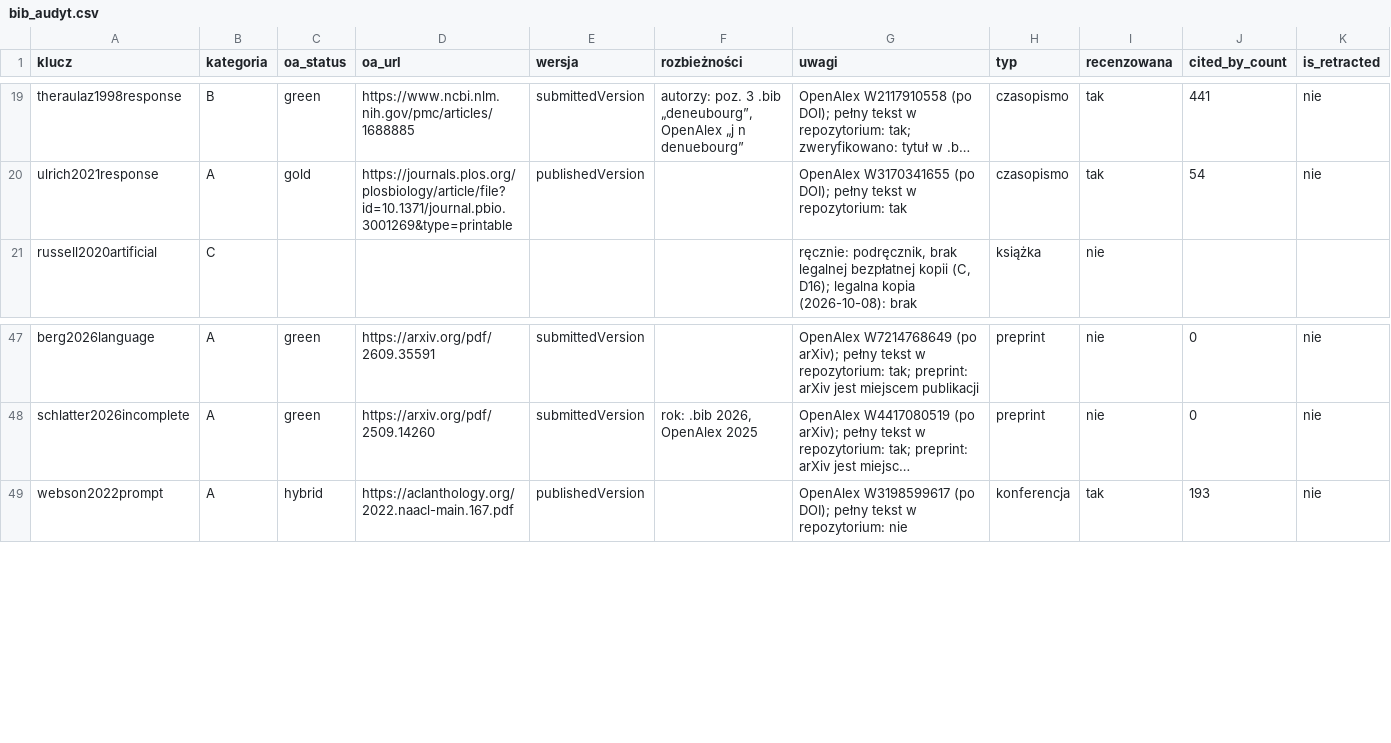
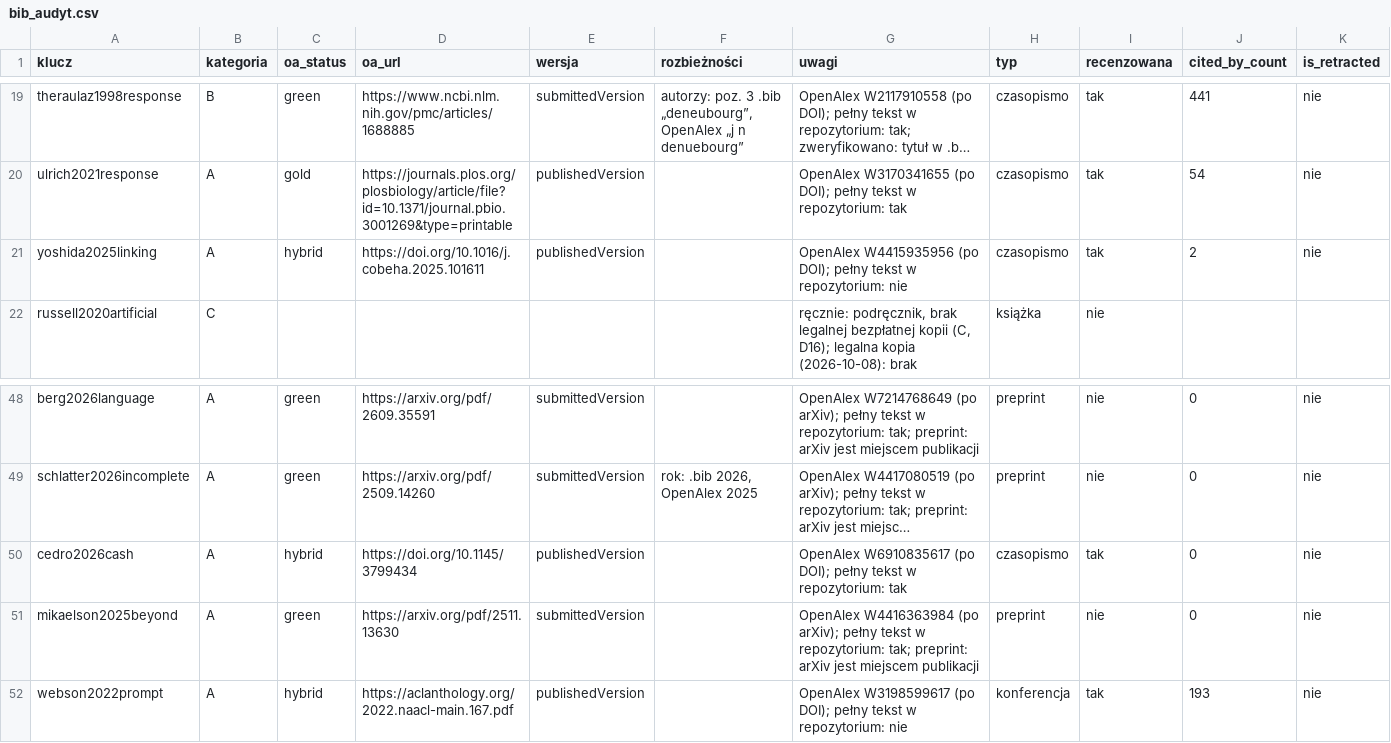
Before and after one commit to KanadischeMaus/Progi-b-lu-agenta-LLM, a CSV file: docs/bib_audyt.csv, drawn as a sheet; only a part is shown, gaps mark what is left out; long unchanged cells end in …; the diff names each change by its address in the sheet, - before the commit and + after, or states it on an @@ line.

```diff
--- a/docs/bib_audyt.csv
+++ b/docs/bib_audyt.csv
+row 21: yoshida2025linking | A | hybrid | https://doi.org/10.1016/j.cobeha.2025.101611 | publishedVersion |  | OpenAlex W4415935956 (po DOI); pełny tekst w repozytorium: nie | czasopismo | tak | 2 | nie
+row 50: cedro2026cash | A | hybrid | https://doi.org/10.1145/3799434 | publishedVersion |  | OpenAlex W6910835617 (po DOI); pełny tekst w repozytorium: tak | czasopismo | tak | 0 | nie
+row 51: mikaelson2025beyond | A | green | https://arxiv.org/pdf/2511.13630 | submittedVersion |  | OpenAlex W4416363984 (po arXiv); pełny tekst w repozytorium: tak; preprint: arXiv jest miejscem publikacji | preprint | nie | 0 | nie
```
Also changed, not shown: 13 other files.
